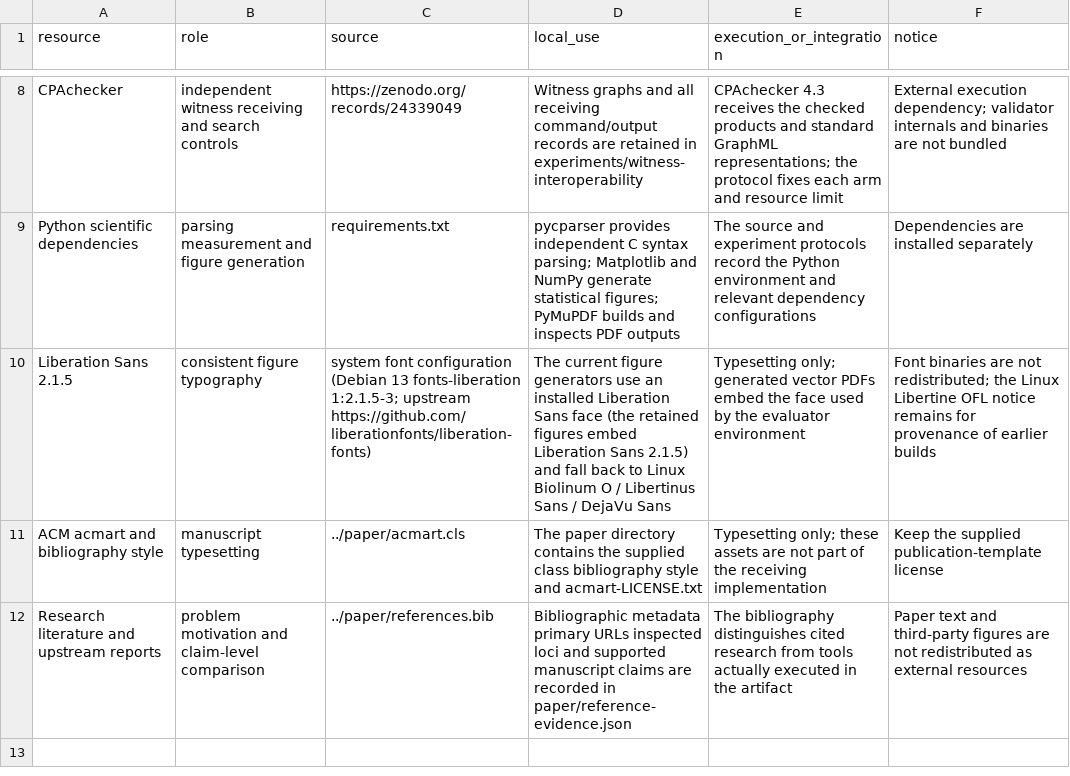
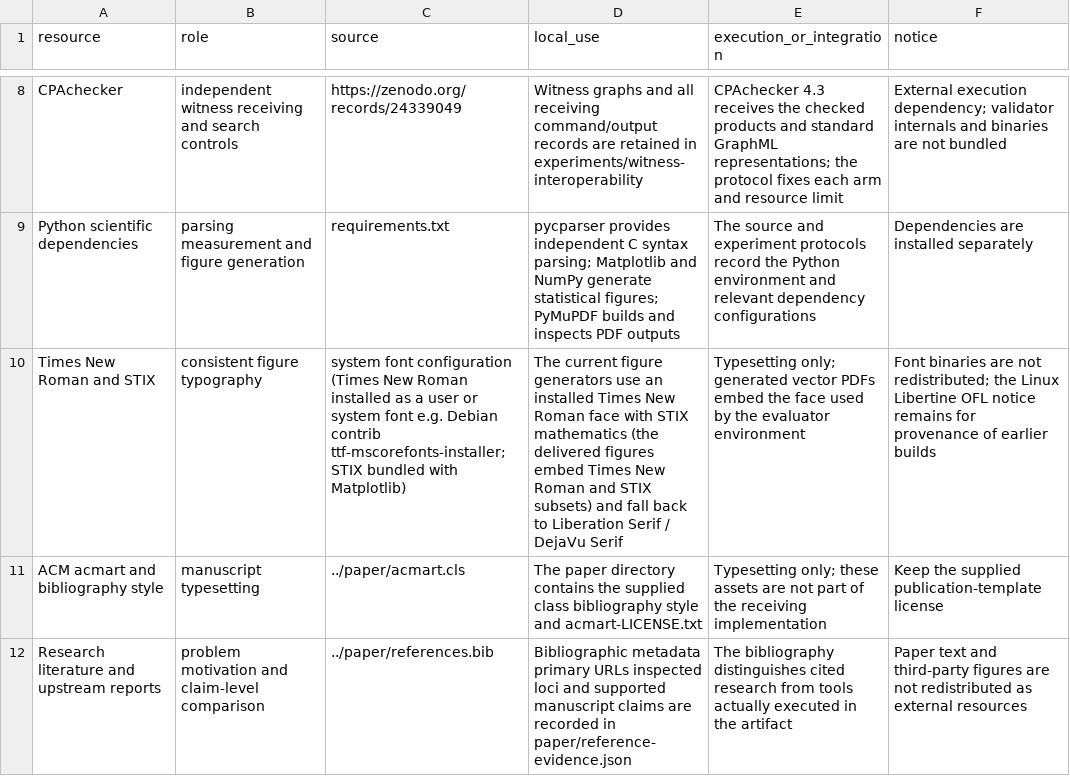
Before and after one commit to Haoyi-Zhang/RepairSeal-artifact, a CSV file: external_resources.csv, drawn as a sheet; only a part is shown, gaps mark what is left out; the diff names each change by its address in the sheet, - before the commit and + after, or states it on an @@ line.

```diff
--- a/external_resources.csv
+++ b/external_resources.csv
-A10 (resource): Liberation Sans 2.1.5
+A10 (resource): Times New Roman and STIX
-C10 (source): …font configuration (Debian 13 fonts-liberation 1:2.1.5-3; upstream https://github.com/liberationfonts/liberation-fonts)
+C10 (source): …font configuration (Times New Roman installed as a user or system font e.g. Debian contrib ttf-mscorefonts-installer; STIX bundled with Matplotlib)
-D10 (local_use): …an installed Liberation Sans face (the retained figures embed Liberation Sans 2.1.5) and fall back to Linux Biolinum O / Libertinus Sans / DejaVu Sans
+D10 (local_use): …an installed Times New Roman face with STIX mathematics (the delivered figures embed Times New Roman and STIX subsets) and fall back to Liberation Serif / DejaVu Serif
```
Also changed, not shown: claim_evidence_ledger.csv, 6 other files.
